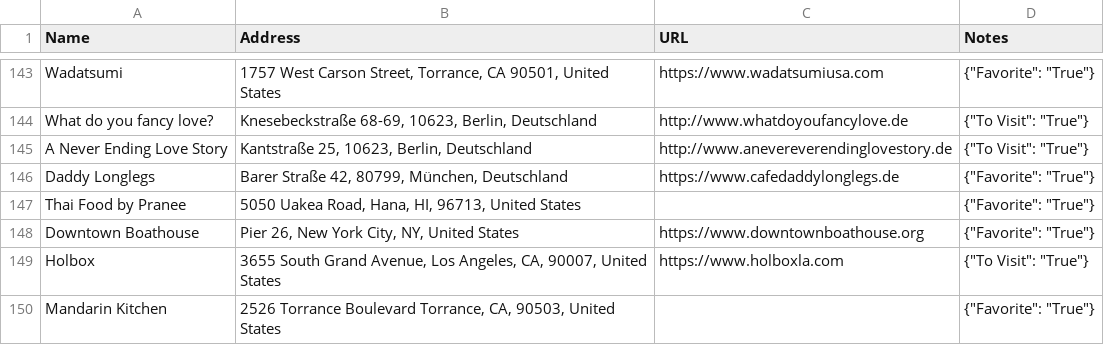
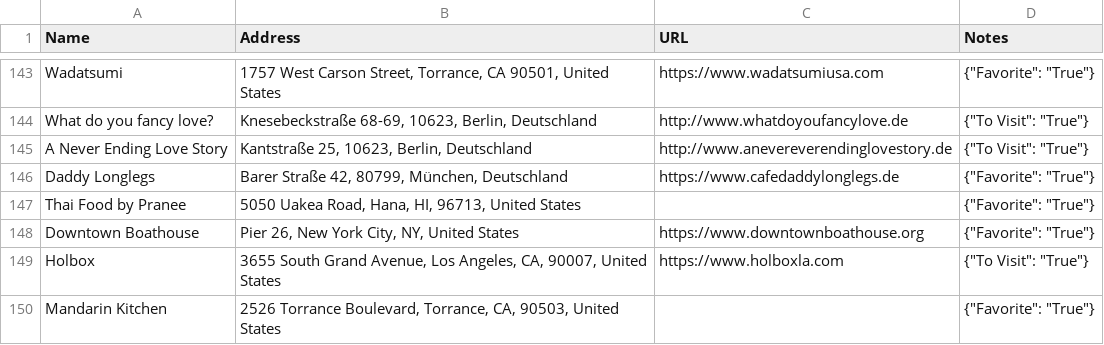
Before and after one commit to davidbailey/Notes, a CSV file: Places.csv, drawn as a sheet; only a part is shown, gaps mark what is left out.

Commit message:
Update Places.csv

```diff
--- a/Places.csv
+++ b/Places.csv
@@ -149,2 +149,2 @@ Downtown Boathouse,"Pier 26, New York City, NY, United States",https://www.downt
 Holbox,"3655 South Grand Avenue, Los Angeles, CA, 90007, United States",https://www.holboxla.com,"{""To Visit"": ""True""}"
-Mandarin Kitchen,"2526 Torrance Boulevard Torrance, CA, 90503, United States",,"{""Favorite"": ""True""}"
+Mandarin Kitchen,"2526 Torrance Boulevard, Torrance, CA, 90503, United States",,"{""Favorite"": ""True""}"
```
